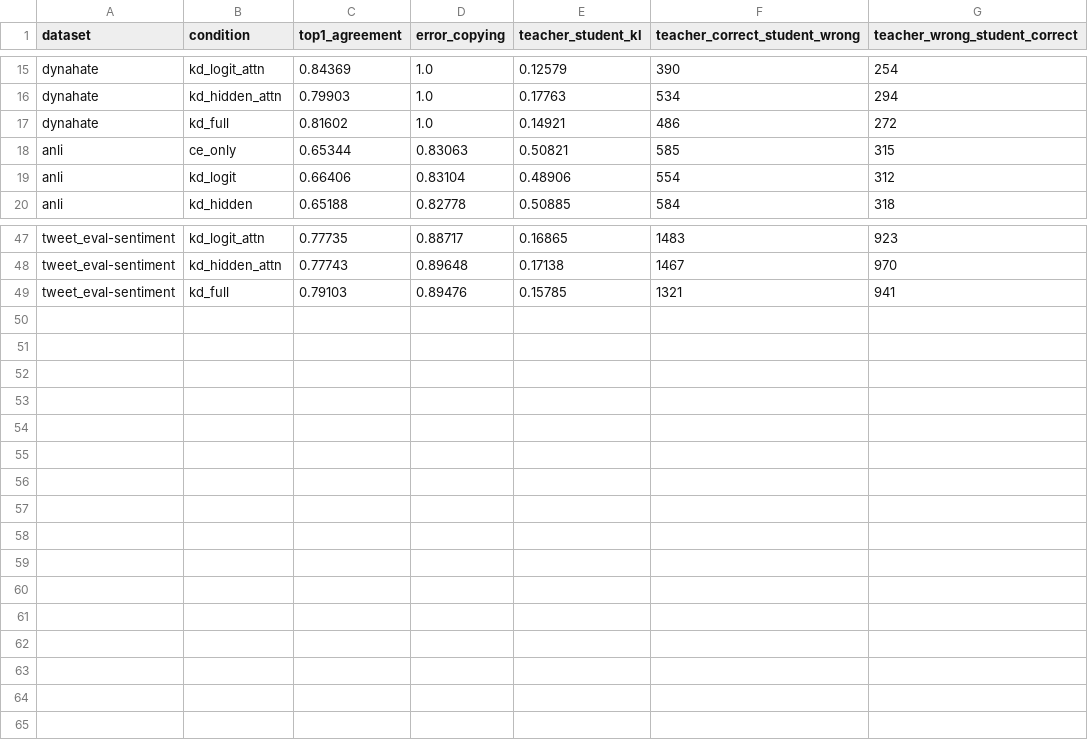
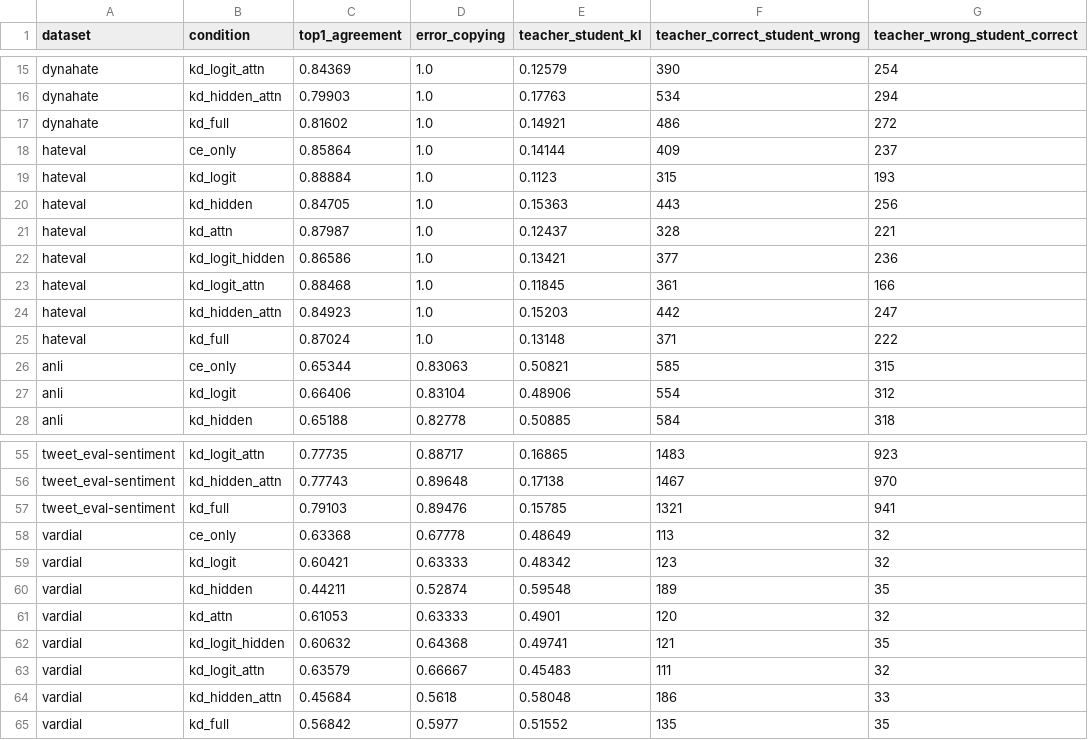
Before and after one commit to kaist-projects/TinyBERT-XAI, a CSV file: results/analysis/cross_dataset/tables/teacher_student.csv, drawn as a sheet; only a part is shown, gaps mark what is left out; the diff names each change by its address in the sheet, - before the commit and + after, or states it on an @@ line.

```diff
--- a/results/analysis/cross_dataset/tables/teacher_student.csv
+++ b/results/analysis/cross_dataset/tables/teacher_student.csv
+row 18: hateval | ce_only | 0.85864 | 1.0 | 0.14144 | 409 | 237
+row 19: hateval | kd_logit | 0.88884 | 1.0 | 0.1123 | 315 | 193
+row 20: hateval | kd_hidden | 0.84705 | 1.0 | 0.15363 | 443 | 256
+row 21: hateval | kd_attn | 0.87987 | 1.0 | 0.12437 | 328 | 221
+row 22: hateval | kd_logit_hidden | 0.86586 | 1.0 | 0.13421 | 377 | 236
+row 23: hateval | kd_logit_attn | 0.88468 | 1.0 | 0.11845 | 361 | 166
+row 24: hateval | kd_hidden_attn | 0.84923 | 1.0 | 0.15203 | 442 | 247
+row 25: hateval | kd_full | 0.87024 | 1.0 | 0.13148 | 371 | 222
+row 58: vardial | ce_only | 0.63368 | 0.67778 | 0.48649 | 113 | 32
+row 59: vardial | kd_logit | 0.60421 | 0.63333 | 0.48342 | 123 | 32
+row 60: vardial | kd_hidden | 0.44211 | 0.52874 | 0.59548 | 189 | 35
+row 61: vardial | kd_attn | 0.61053 | 0.63333 | 0.4901 | 120 | 32
+row 62: vardial | kd_logit_hidden | 0.60632 | 0.64368 | 0.49741 | 121 | 35
+row 63: vardial | kd_logit_attn | 0.63579 | 0.66667 | 0.45483 | 111 | 32
+row 64: vardial | kd_hidden_attn | 0.45684 | 0.5618 | 0.58048 | 186 | 33
+row 65: vardial | kd_full | 0.56842 | 0.5977 | 0.51552 | 135 | 35
```
Also changed, not shown: results/analysis/cross_dataset/representation/attention_kl.csv, results/analysis/cross_dataset/representation/layer_cka.csv, 50 other files.
